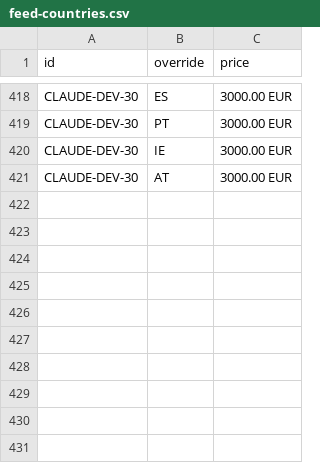
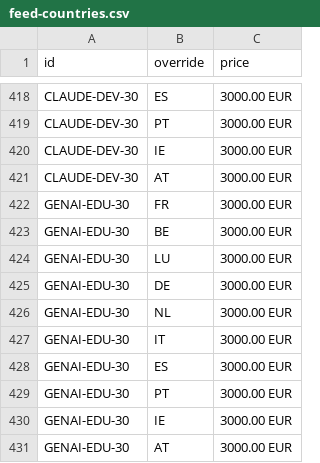
Before and after one commit to mohamedazizbenhaha/mohamedazizbenhaha.github.io, a CSV file: catalog/feed-countries.csv, drawn as a sheet; only a part is shown, gaps mark what is left out; the diff names each change by its address in the sheet, - before the commit and + after, or states it on an @@ line.

```diff
--- a/catalog/feed-countries.csv
+++ b/catalog/feed-countries.csv
+row 422: GENAI-EDU-30 | FR | 3000.00 EUR
+row 423: GENAI-EDU-30 | BE | 3000.00 EUR
+row 424: GENAI-EDU-30 | LU | 3000.00 EUR
+row 425: GENAI-EDU-30 | DE | 3000.00 EUR
+row 426: GENAI-EDU-30 | NL | 3000.00 EUR
+row 427: GENAI-EDU-30 | IT | 3000.00 EUR
+row 428: GENAI-EDU-30 | ES | 3000.00 EUR
+row 429: GENAI-EDU-30 | PT | 3000.00 EUR
+row 430: GENAI-EDU-30 | IE | 3000.00 EUR
+row 431: GENAI-EDU-30 | AT | 3000.00 EUR
```
Also changed, not shown: catalog/feed-en.csv, catalog/feed-fr.csv, 18 other files.
